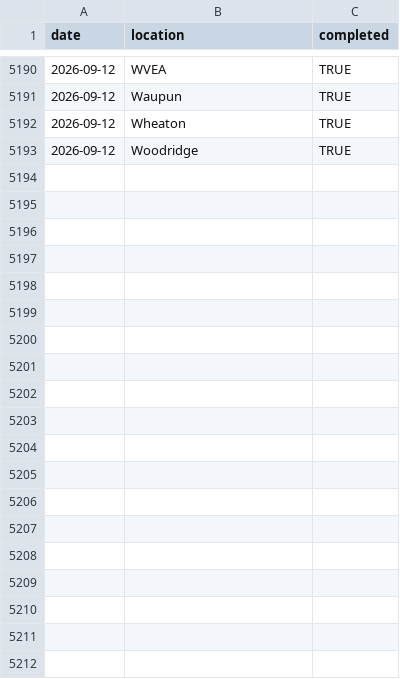
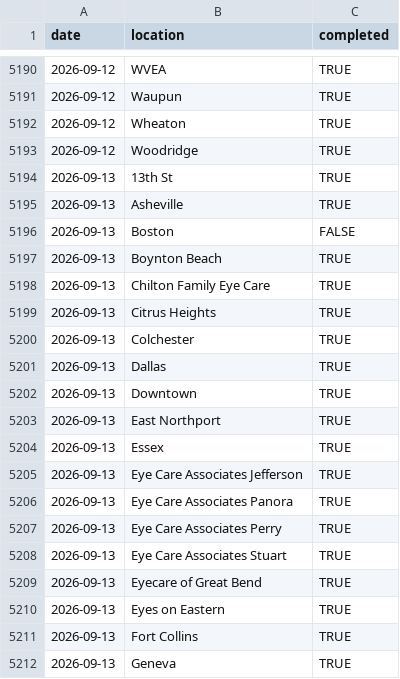
Before and after one commit to AdityaNair46/backupsync-dashboard, a CSV file: backupsync_historic.csv, drawn as a sheet; only a part is shown, gaps mark what is left out; the diff covers the shown part only; the diff names each change by its address in the sheet, - before the commit and + after, or states it on an @@ line.

Commit message:
Auto-update backup sync data — 2026-09-14 04:13 UTC

```diff
--- a/backupsync_historic.csv
+++ b/backupsync_historic.csv
+row 5194: 2026-09-13 | 13th St | TRUE
+row 5195: 2026-09-13 | Asheville | TRUE
+row 5196: 2026-09-13 | Boston | FALSE
+row 5197: 2026-09-13 | Boynton Beach | TRUE
+row 5198: 2026-09-13 | Chilton Family Eye Care | TRUE
+row 5199: 2026-09-13 | Citrus Heights | TRUE
+row 5200: 2026-09-13 | Colchester | TRUE
+row 5201: 2026-09-13 | Dallas | TRUE
+row 5202: 2026-09-13 | Downtown | TRUE
+row 5203: 2026-09-13 | East Northport | TRUE
+row 5204: 2026-09-13 | Essex | TRUE
+row 5205: 2026-09-13 | Eye Care Associates Jefferson | TRUE
+row 5206: 2026-09-13 | Eye Care Associates Panora | TRUE
+row 5207: 2026-09-13 | Eye Care Associates Perry | TRUE
+row 5208: 2026-09-13 | Eye Care Associates Stuart | TRUE
+row 5209: 2026-09-13 | Eyecare of Great Bend | TRUE
+row 5210: 2026-09-13 | Eyes on Eastern | TRUE
+row 5211: 2026-09-13 | Fort Collins | TRUE
+row 5212: 2026-09-13 | Geneva | TRUE
```
Also changed, not shown: 40 added rows elsewhere in this file.
